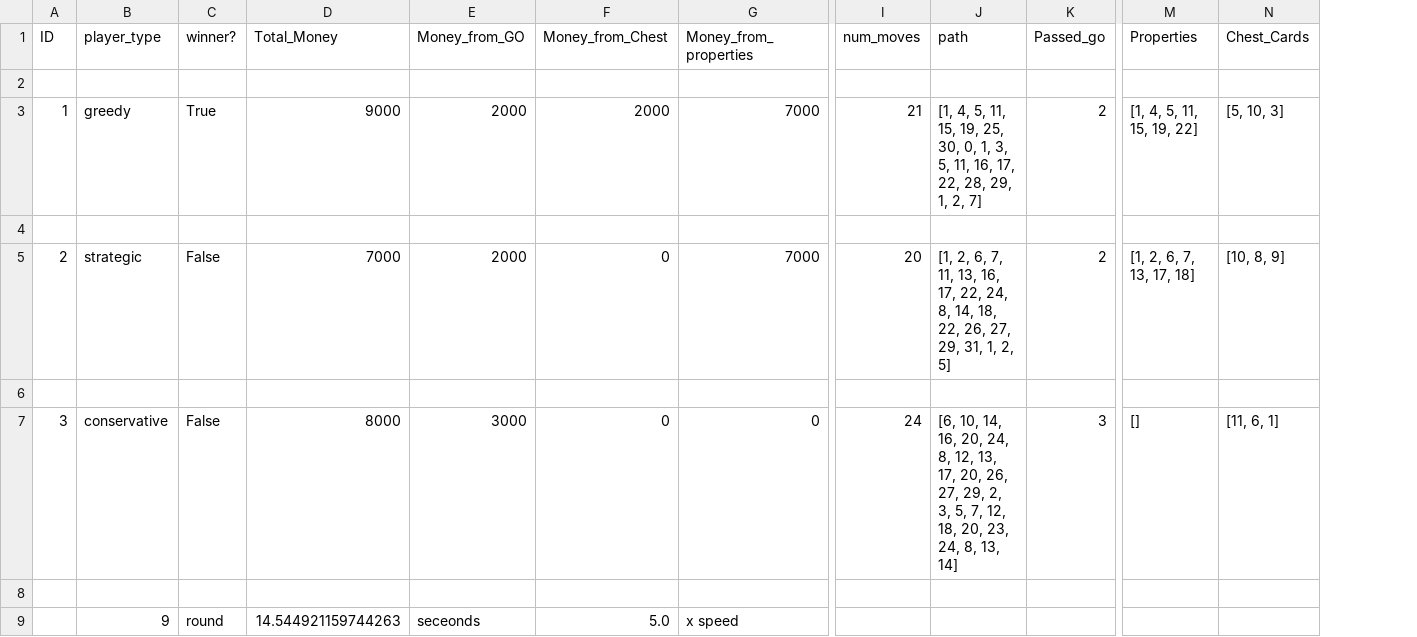
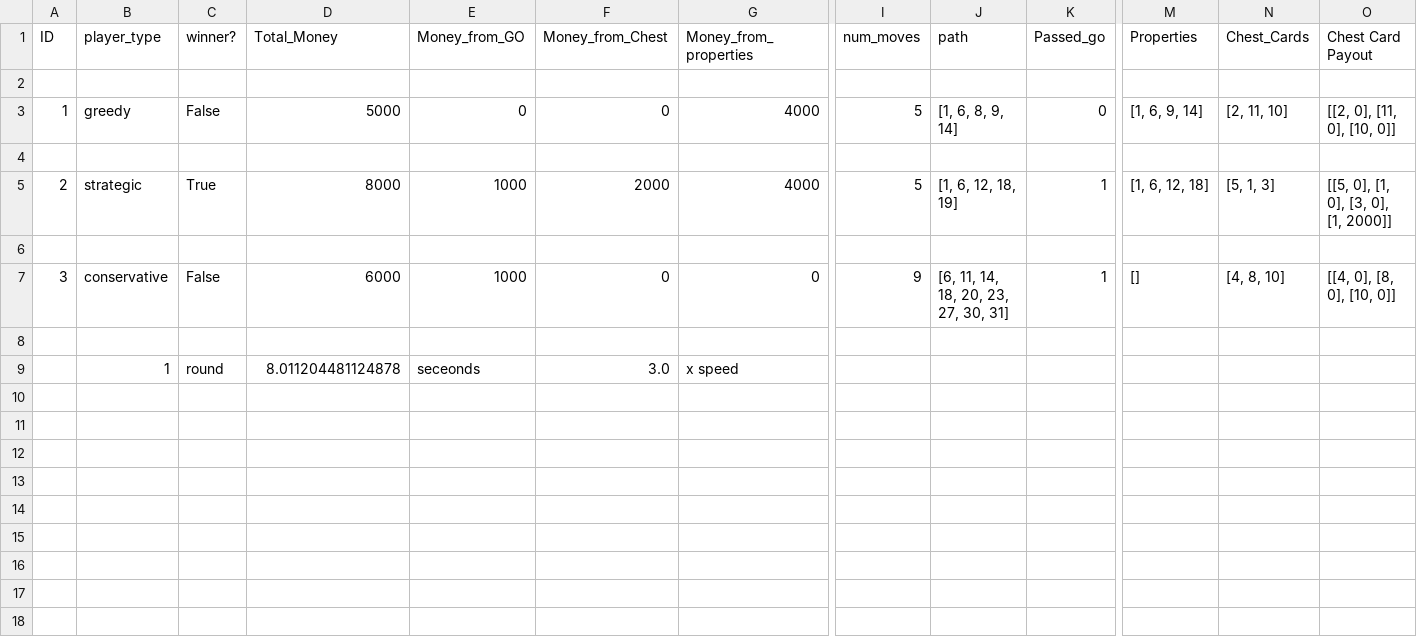
Before and after one commit to nbenko1/monopoly_speed, a CSV file: output.csv, drawn as a sheet; only a part is shown, gaps mark what is left out; removed rows and columns are numbered as before the commit, all else as after; rows hold the shown columns only; the diff covers the shown part only; the diff names each change by its address in the sheet, - before the commit and + after, or states it on an @@ line.

```diff
--- a/output.csv
+++ b/output.csv
+column O (Chest Card Payout), row 3: [[2, 0], [11, 0], [10, 0]]; row 7: [[4, 0], [8, 0], [10, 0]]
-C3 (winner?): True
+C3 (winner?): False
-D3 (Total_Money): 9000
+D3 (Total_Money): 5000
-E3 (Money_from_GO): 2000
+E3 (Money_from_GO): 0
-F3 (Money_from_Chest): 2000
+F3 (Money_from_Chest): 0
-G3 (Money_from_properties): 7000
+G3 (Money_from_properties): 4000
-I3 (num_moves): 21
+I3 (num_moves): 5
-J3 (path): [1, 4, 5, 11, 15, 19, 25, 30, 0, 1, 3, 5, 11, 16, 17, 22, 28, 29, 1, 2, 7]
+J3 (path): [1, 6, 8, 9, 14]
-K3 (Passed_go): 2
+K3 (Passed_go): 0
-M3 (Properties): [1, 4, 5, 11, 15, 19, 22]
+M3 (Properties): [1, 6, 9, 14]
-N3 (Chest_Cards): [5, 10, 3]
+N3 (Chest_Cards): [2, 11, 10]
-row 5: 2 | strategic | False | 7000 | 2000 | 0 | 7000 | 20 | [1, 2, 6, 7, 11, 13, 16, 17, 22, 24, 8, 14, 18, 22, 26, 27, 29, 31, 1, 2, 5] | 2 | [1, 2, 6, 7, 13, 17, 18] | [10, 8, 9]
+row 5: 2 | strategic | True | 8000 | 1000 | 2000 | 4000 | 5 | [1, 6, 12, 18, 19] | 1 | [1, 6, 12, 18] | [5, 1, 3] | [[5, 0], [1, 0], [3, 0], [1, 2000]]
-D7 (Total_Money): 8000
+D7 (Total_Money): 6000
-E7 (Money_from_GO): 3000
+E7 (Money_from_GO): 1000
-I7 (num_moves): 24
+I7 (num_moves): 9
-J7 (path): [6, 10, 14, 16, 20, 24, 8, 12, 13, 17, 20, 26, 27, 29, 2, 3, 5, 7, 12, 18, 20, 23, 24, 8, 13, 14]
+J7 (path): [6, 11, 14, 18, 20, 23, 27, 30, 31]
-K7 (Passed_go): 3
+K7 (Passed_go): 1
-N7 (Chest_Cards): [11, 6, 1]
+N7 (Chest_Cards): [4, 8, 10]
-B9 (player_type): 9
+B9 (player_type): 1
-D9 (Total_Money): 14.544921159744263
+D9 (Total_Money): 8.011204481124878
-F9 (Money_from_Chest): 5.0
+F9 (Money_from_Chest): 3.0
```
Also changed, not shown: 1 edited cell elsewhere in this file, reports/report.csv, 8 other files.
